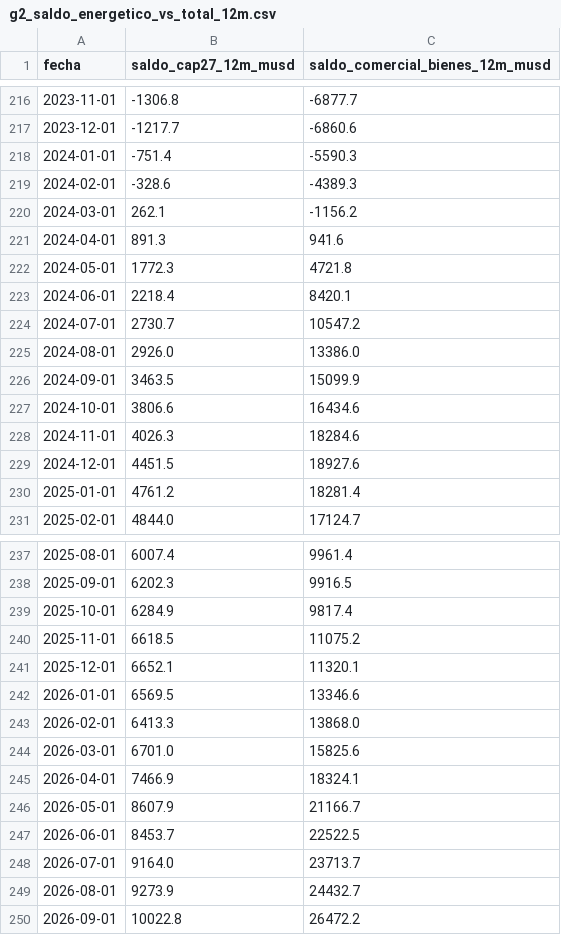
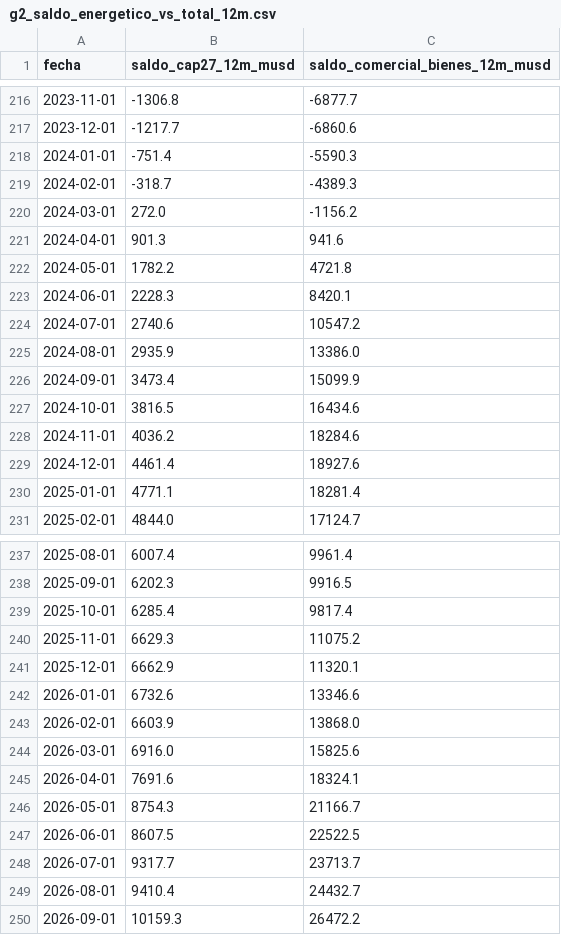
Before and after one commit to agustinvisceglie/la-base-de-babel, a CSV file: notas/2026-12-la-vuelta-del-gas/graficos/g2_saldo_energetico_vs_total_12m.csv, drawn as a sheet; only a part is shown, gaps mark what is left out.

```diff
--- a/notas/2026-12-la-vuelta-del-gas/graficos/g2_saldo_energetico_vs_total_12m.csv
+++ b/notas/2026-12-la-vuelta-del-gas/graficos/g2_saldo_energetico_vs_total_12m.csv
@@ -218,14 +218,14 @@ fecha,saldo_cap27_12m_musd,saldo_comercial_bienes_12m_musd
 2024-01-01,-751.4,-5590.3
-2024-02-01,-328.6,-4389.3
-2024-03-01,262.1,-1156.2
-2024-04-01,891.3,941.6
-2024-05-01,1772.3,4721.8
-2024-06-01,2218.4,8420.1
-2024-07-01,2730.7,10547.2
-2024-08-01,2926.0,13386.0
-2024-09-01,3463.5,15099.9
-2024-10-01,3806.6,16434.6
-2024-11-01,4026.3,18284.6
-2024-12-01,4451.5,18927.6
-2025-01-01,4761.2,18281.4
+2024-02-01,-318.7,-4389.3
+2024-03-01,272.0,-1156.2
+2024-04-01,901.3,941.6
+2024-05-01,1782.2,4721.8
+2024-06-01,2228.3,8420.1
+2024-07-01,2740.6,10547.2
+2024-08-01,2935.9,13386.0
+2024-09-01,3473.4,15099.9
+2024-10-01,3816.5,16434.6
+2024-11-01,4036.2,18284.6
+2024-12-01,4461.4,18927.6
+2025-01-01,4771.1,18281.4
 2025-02-01,4844.0,17124.7
@@ -238,13 +238,13 @@ fecha,saldo_cap27_12m_musd,saldo_comercial_bienes_12m_musd
 2025-09-01,6202.3,9916.5
-2025-10-01,6284.9,9817.4
-2025-11-01,6618.5,11075.2
-2025-12-01,6652.1,11320.1
-2026-01-01,6569.5,13346.6
-2026-02-01,6413.3,13868.0
-2026-03-01,6701.0,15825.6
-2026-04-01,7466.9,18324.1
-2026-05-01,8607.9,21166.7
-2026-06-01,8453.7,22522.5
-2026-07-01,9164.0,23713.7
-2026-08-01,9273.9,24432.7
-2026-09-01,10022.8,26472.2
+2025-10-01,6285.4,9817.4
+2025-11-01,6629.3,11075.2
+2025-12-01,6662.9,11320.1
+2026-01-01,6732.6,13346.6
+2026-02-01,6603.9,13868.0
+2026-03-01,6916.0,15825.6
+2026-04-01,7691.6,18324.1
+2026-05-01,8754.3,21166.7
+2026-06-01,8607.5,22522.5
+2026-07-01,9317.7,23713.7
+2026-08-01,9410.4,24432.7
+2026-09-01,10159.3,26472.2
```
Also changed, not shown: datos/procesados/ica_cap27_mensual.csv, notas/2026-12-la-vuelta-del-gas/validacion/cap27_api_vs_informes.csv, 10 other files.
